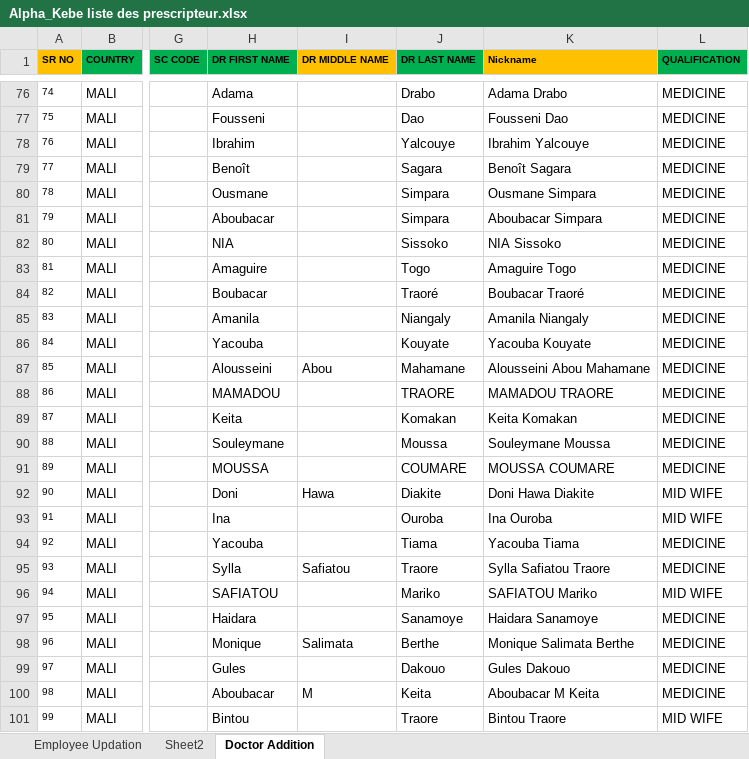
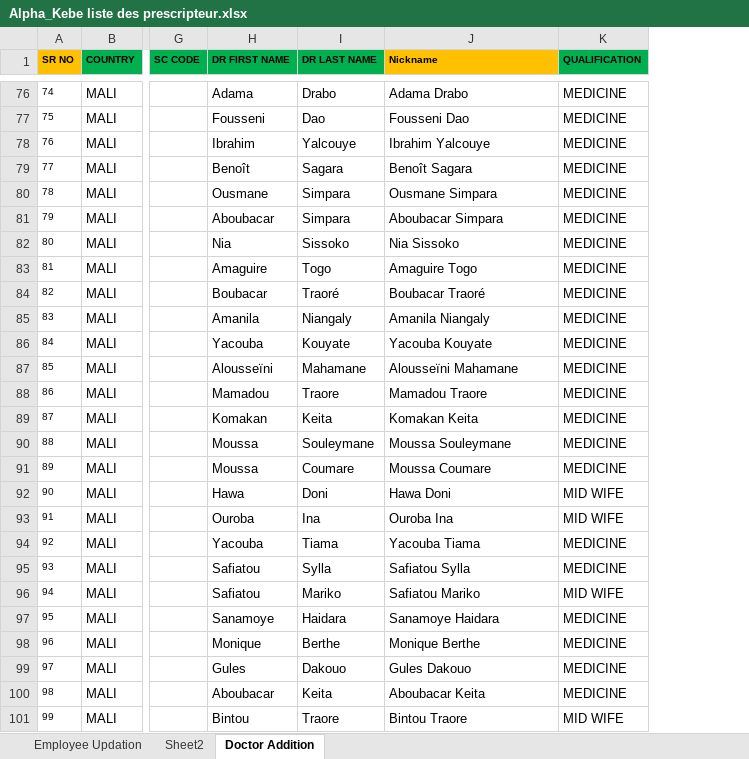
Before and after one commit to moussantji/excel, an Excel workbook: Alpha_Kebe liste des prescripteur.xlsx, sheet Doctor Addition, drawn as a sheet; only a part is shown, gaps mark what is left out; values as stored, in another font and other column widths than the file's, no borders; conditional formats not drawn; removed rows and columns are numbered as before the commit, all else as after; the diff covers the shown part only; the diff names each change by its address in the sheet, - before the commit and + after, or states it on an @@ line.

Commit message:
Analyser les noms: FIRST NAME = prénom, LAST NAME = nom, suppression colonne MIDDLE NAME
- Analyse réelle des noms maliens (noms de famille/prénoms, ordre variable)
- Gestion des titres (Sf, Mme, Dr), initiales et noms fusionnés (Diabymariam, MmeTounkara...)
- Colonne DR MIDDLE NAME supprimée, Nickname réduit à deux noms (prénom nom)
- 111 noms corrigés, 0 FIRST/LAST vide

Co-authored-by: arena-agent <297053741+arena-agent@users.noreply.github.com>

```diff
--- a/Alpha_Kebe liste des prescripteur.xlsx (sheet Doctor Addition)
+++ b/Alpha_Kebe liste des prescripteur.xlsx (sheet Doctor Addition)
-column I (DR MIDDLE NAME), rows 87-100: Abou |  |  |  |  | Hawa |  |  | Safiatou |  |  | Salimata |  | M
-H82 (DR FIRST NAME): NIA
+H82 (DR FIRST NAME): Nia
-J82 (Nickname): NIA Sissoko
+J82 (Nickname): Nia Sissoko
-H87 (DR FIRST NAME): Alousseini
+H87 (DR FIRST NAME): Alousseïni
-J87 (Nickname): Alousseini Abou Mahamane
+J87 (Nickname): Alousseïni Mahamane
-H88 (DR FIRST NAME): MAMADOU
+H88 (DR FIRST NAME): Mamadou
-I88 (DR LAST NAME): TRAORE
+I88 (DR LAST NAME): Traore
-J88 (Nickname): MAMADOU TRAORE
+J88 (Nickname): Mamadou Traore
-H89 (DR FIRST NAME): Keita
+H89 (DR FIRST NAME): Komakan
-I89 (DR LAST NAME): Komakan
+I89 (DR LAST NAME): Keita
-J89 (Nickname): Keita Komakan
+J89 (Nickname): Komakan Keita
-H90 (DR FIRST NAME): Souleymane
+H90 (DR FIRST NAME): Moussa
-I90 (DR LAST NAME): Moussa
+I90 (DR LAST NAME): Souleymane
-J90 (Nickname): Souleymane Moussa
+J90 (Nickname): Moussa Souleymane
-H91 (DR FIRST NAME): MOUSSA
+H91 (DR FIRST NAME): Moussa
-I91 (DR LAST NAME): COUMARE
+I91 (DR LAST NAME): Coumare
-J91 (Nickname): MOUSSA COUMARE
+J91 (Nickname): Moussa Coumare
-H92 (DR FIRST NAME): Doni
+H92 (DR FIRST NAME): Hawa
-I92 (DR LAST NAME): Diakite
+I92 (DR LAST NAME): Doni
-J92 (Nickname): Doni Hawa Diakite
+J92 (Nickname): Hawa Doni
-H93 (DR FIRST NAME): Ina
+H93 (DR FIRST NAME): Ouroba
-I93 (DR LAST NAME): Ouroba
+I93 (DR LAST NAME): Ina
-J93 (Nickname): Ina Ouroba
+J93 (Nickname): Ouroba Ina
-H95 (DR FIRST NAME): Sylla
+H95 (DR FIRST NAME): Safiatou
-I95 (DR LAST NAME): Traore
+I95 (DR LAST NAME): Sylla
-J95 (Nickname): Sylla Safiatou Traore
+J95 (Nickname): Safiatou Sylla
-H96 (DR FIRST NAME): SAFIATOU
+H96 (DR FIRST NAME): Safiatou
-J96 (Nickname): SAFIATOU Mariko
+J96 (Nickname): Safiatou Mariko
-H97 (DR FIRST NAME): Haidara
+H97 (DR FIRST NAME): Sanamoye
-I97 (DR LAST NAME): Sanamoye
+I97 (DR LAST NAME): Haidara
-J97 (Nickname): Haidara Sanamoye
+J97 (Nickname): Sanamoye Haidara
-J98 (Nickname): Monique Salimata Berthe
+J98 (Nickname): Monique Berthe
-J100 (Nickname): Aboubacar M Keita
+J100 (Nickname): Aboubacar Keita
```
Also changed, not shown: 273 edited cells elsewhere in this sheet.
